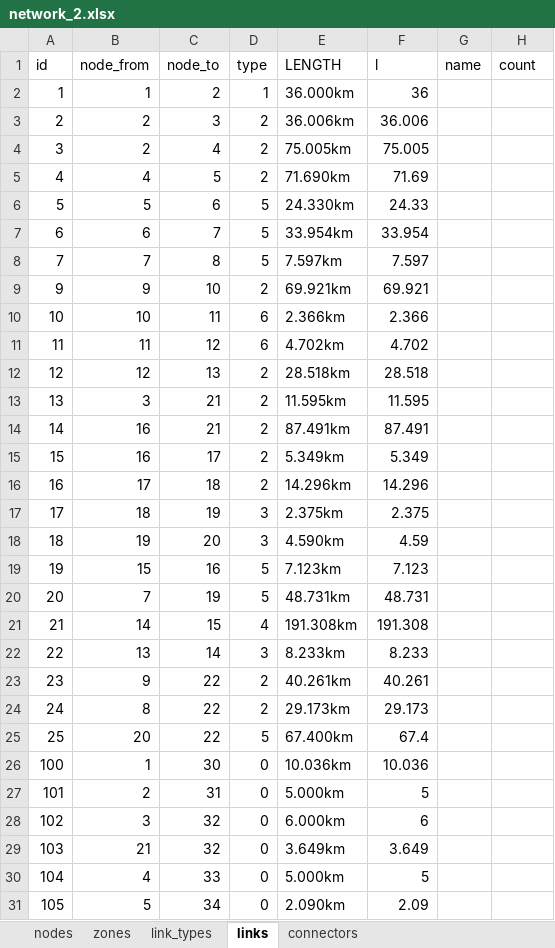
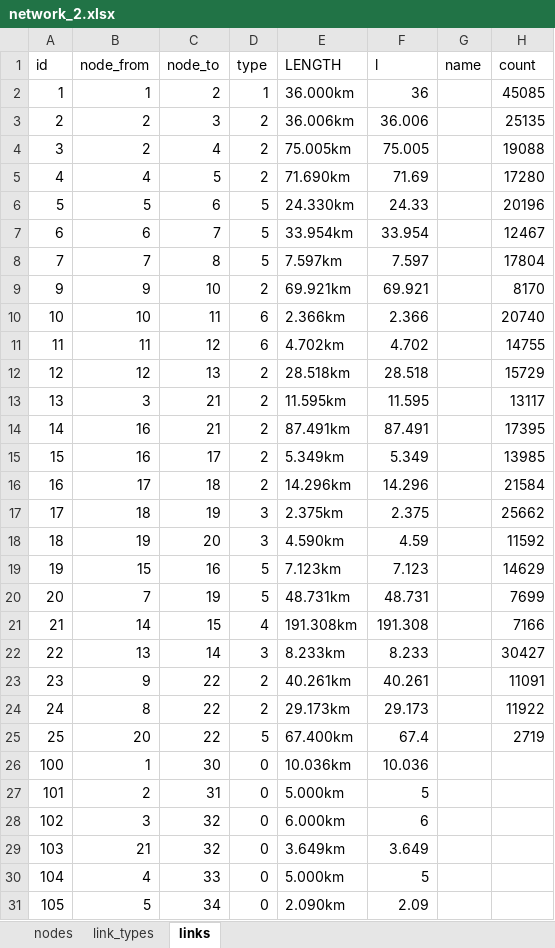
Before and after one commit to petervanya/traffic-flow, an Excel workbook: mtsim/examples/network_2.xlsx, sheet links, drawn as a sheet; only a part is shown; values as stored, in another font and other column widths than the file's, no borders; the diff names each change by its address in the sheet, - before the commit and + after, or states it on an @@ line.

Commit message:
Added traffic counts; cleaning

```diff
--- a/mtsim/examples/network_2.xlsx (sheet links)
+++ b/mtsim/examples/network_2.xlsx (sheet links)
-sheet tab: zones
-sheet tab: connectors
-H2 (count): (empty)
+H2 (count): 45085
-H3 (count): (empty)
+H3 (count): 25135
-H4 (count): (empty)
+H4 (count): 19088
-H5 (count): (empty)
+H5 (count): 17280
-H6 (count): (empty)
+H6 (count): 20196
-H7 (count): (empty)
+H7 (count): 12467
-H8 (count): (empty)
+H8 (count): 17804
-H9 (count): (empty)
+H9 (count): 8170
-H10 (count): (empty)
+H10 (count): 20740
-H11 (count): (empty)
+H11 (count): 14755
-H12 (count): (empty)
+H12 (count): 15729
-H13 (count): (empty)
+H13 (count): 13117
-H14 (count): (empty)
+H14 (count): 17395
-H15 (count): (empty)
+H15 (count): 13985
-H16 (count): (empty)
+H16 (count): 21584
-H17 (count): (empty)
+H17 (count): 25662
-H18 (count): (empty)
+H18 (count): 11592
-H19 (count): (empty)
+H19 (count): 14629
-H20 (count): (empty)
+H20 (count): 7699
-H21 (count): (empty)
+H21 (count): 7166
-H22 (count): (empty)
+H22 (count): 30427
-H23 (count): (empty)
+H23 (count): 11091
-H24 (count): (empty)
+H24 (count): 11922
-H25 (count): (empty)
+H25 (count): 2719
```
